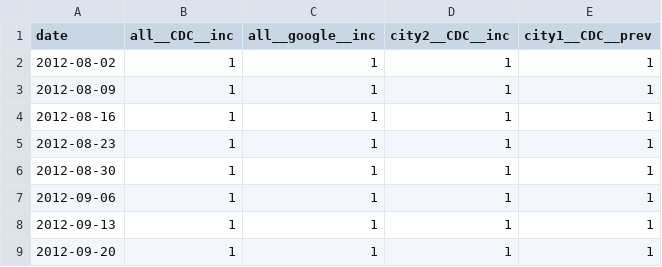
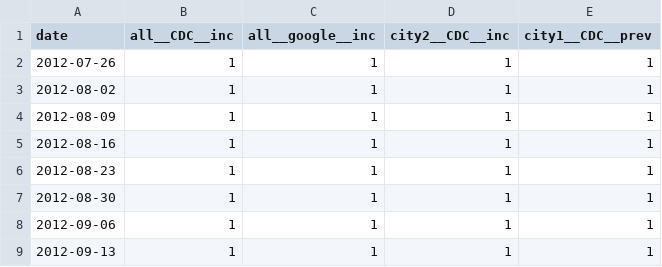
Before and after one commit to QCaudron/iterated-inference-pipeline, a CSV file: model_builder/example/drift/data/prop.csv, drawn as a sheet; only a part is shown; the shorter side is filled out with more unchanged rows.

```diff
--- a/model_builder/example/drift/data/prop.csv
+++ b/model_builder/example/drift/data/prop.csv
@@ -1,2 +1,3 @@
 "date","all__CDC__inc","all__google__inc","city2__CDC__inc","city1__CDC__prev"
+"2012-07-26",1,1,1,1
 "2012-08-02",1,1,1,1
```
Also changed, not shown: model_builder/example/noise/data/prop.csv, 11 other files.
